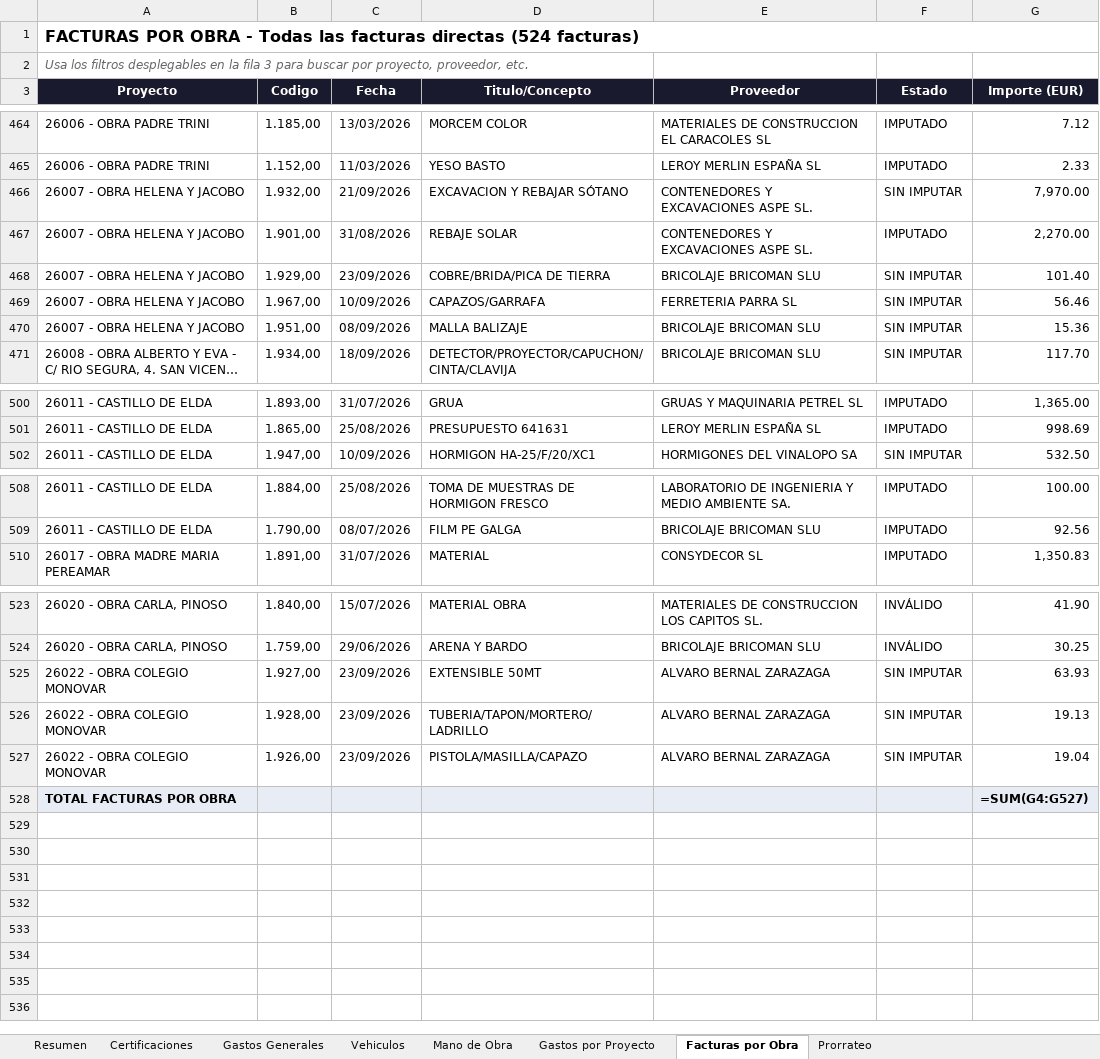
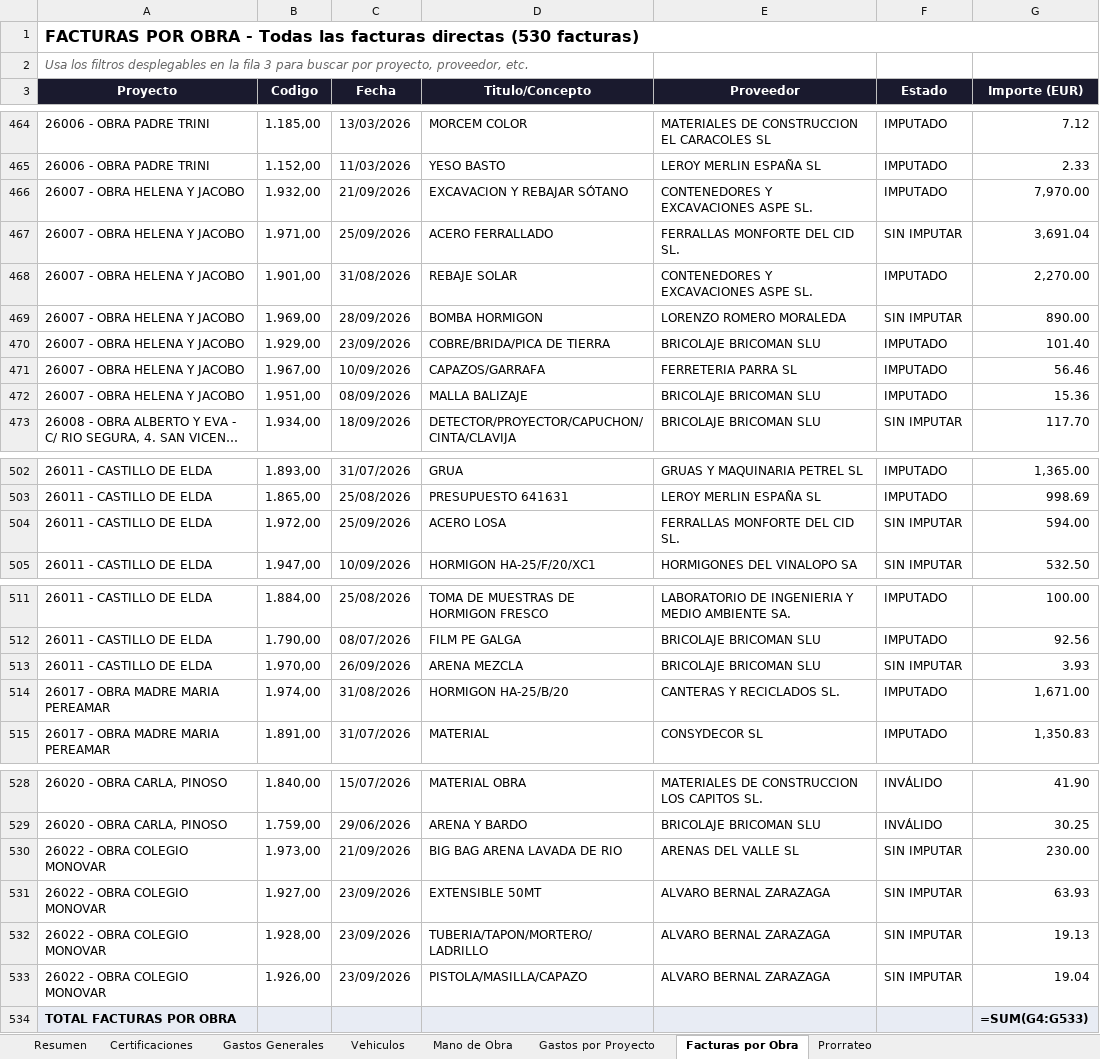
Before and after one commit to juanjosemas/dashboard, an Excel workbook: ECO_STRUCT_Datos.xlsx, sheet Facturas por Obra, drawn as a sheet; only a part is shown, gaps mark what is left out; long unchanged cells end in …; values as stored, in another font and other column widths than the file's, no borders; formulas without a stored value are shown as written; addresses are those after the commit; the diff covers the shown part only; the diff names each change by its address in the sheet, - before the commit and + after, or states it on an @@ line.

```diff
--- a/ECO_STRUCT_Datos.xlsx (sheet Facturas por Obra)
+++ b/ECO_STRUCT_Datos.xlsx (sheet Facturas por Obra)
-A1 (Proyecto): …facturas directas (524 facturas)
+A1 (Proyecto): …facturas directas (530 facturas)
-F466 (Estado): SIN IMPUTAR
+F466 (Estado): IMPUTADO
+row 467: 26007 - OBRA HELENA Y JACOBO | 1.971,00 | 25/09/2026 | ACERO FERRALLADO | FERRALLAS MONFORTE DEL CID SL. | SIN IMPUTAR | 3,691.04
+row 469: 26007 - OBRA HELENA Y JACOBO | 1.969,00 | 28/09/2026 | BOMBA HORMIGON | LORENZO ROMERO MORALEDA | SIN IMPUTAR | 890.00
-F470:F472 (Estado): SIN IMPUTAR
+F470:F472 (Estado): IMPUTADO
+row 504: 26011 - CASTILLO DE ELDA | 1.972,00 | 25/09/2026 | ACERO LOSA | FERRALLAS MONFORTE DEL CID SL. | SIN IMPUTAR | 594.00
+row 513: 26011 - CASTILLO DE ELDA | 1.970,00 | 26/09/2026 | ARENA MEZCLA | BRICOLAJE BRICOMAN SLU | SIN IMPUTAR | 3.93
+row 514: 26017 - OBRA MADRE MARIA PEREAMAR | 1.974,00 | 31/08/2026 | HORMIGON HA-25/B/20 | CANTERAS Y RECICLADOS SL. | IMPUTADO | 1,671.00
+row 530: 26022 - OBRA COLEGIO MONOVAR | 1.973,00 | 21/09/2026 | BIG BAG ARENA LAVADA DE RIO | ARENAS DEL VALLE SL | SIN IMPUTAR | 230.00
-G534 (Importe (EUR)): =SUM(G4:G527)
+G534 (Importe (EUR)): =SUM(G4:G533)
```
Also changed, not shown: 4 edited cells elsewhere in this sheet, sheet Gastos por Proyecto, 4 other files.
